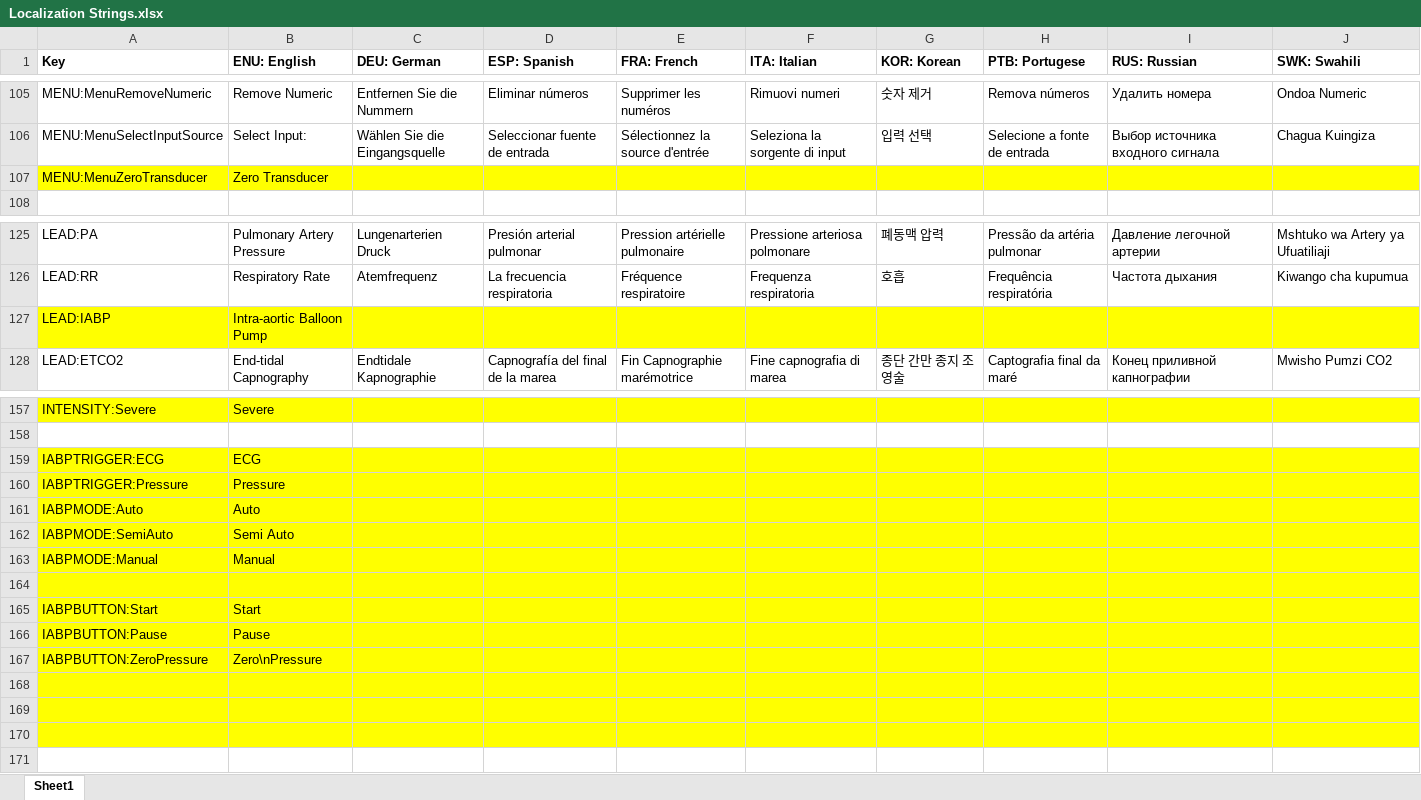
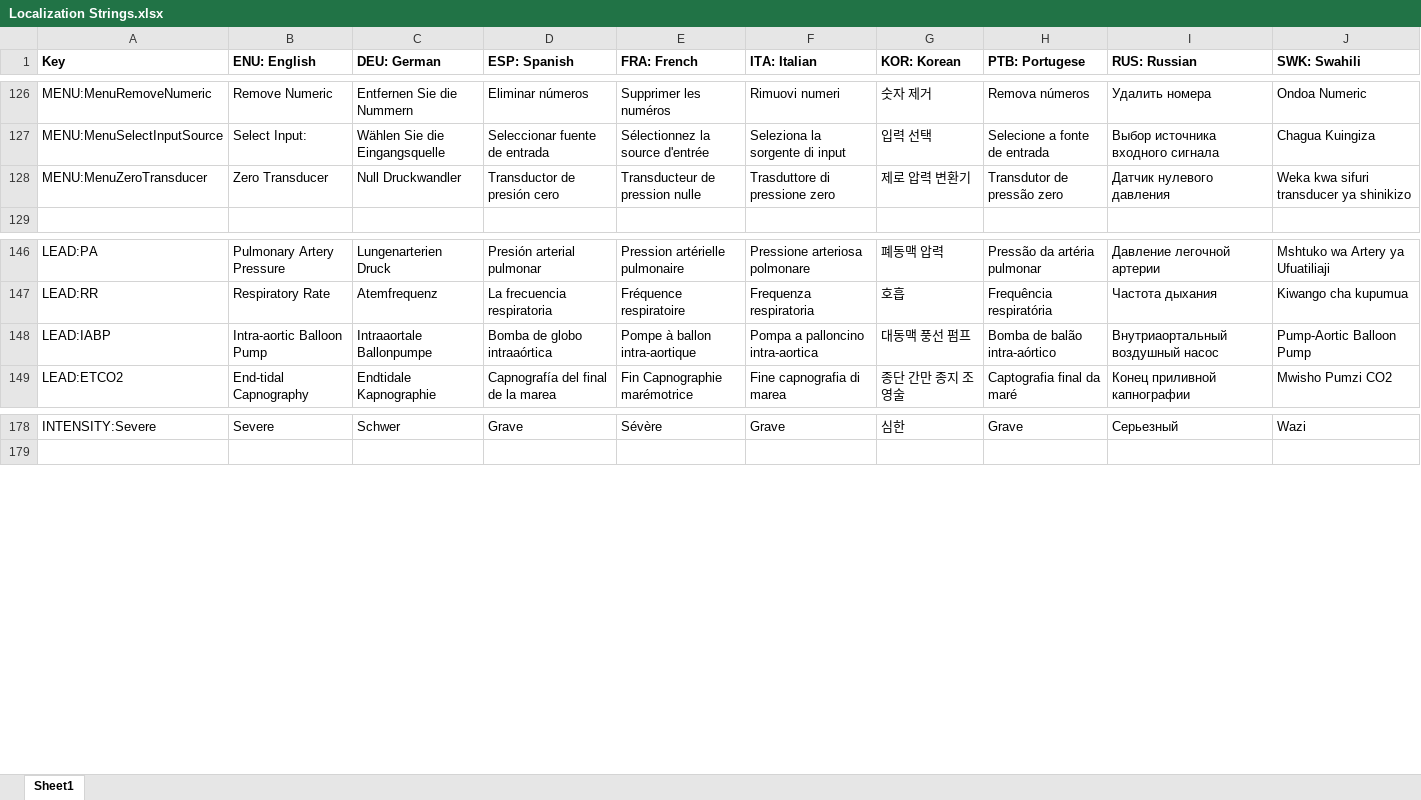
Before and after one commit to tanjera/infirmary-integrated, an Excel workbook: II_Core/Localization Strings.xlsx, sheet Sheet1, drawn as a sheet; only a part is shown, gaps mark what is left out; values as stored, in another font and other column widths than the file's, no borders; removed rows and columns are numbered as before the commit, all else as after; the diff covers the shown part only; the diff names each change by its address in the sheet, - before the commit and + after, or states it on an @@ line.

```diff
--- a/II_Core/Localization Strings.xlsx (sheet Sheet1)
+++ b/II_Core/Localization Strings.xlsx (sheet Sheet1)
-A128:J128 fill: #FFFF00
+A128:J128 fill: none
-C128 (DEU: German): (empty)
+C128 (DEU: German): Null Druckwandler
-D128 (ESP: Spanish): (empty)
+D128 (ESP: Spanish): Transductor de presión cero
-E128 (FRA: French): (empty)
+E128 (FRA: French): Transducteur de pression nulle
-F128 (ITA: Italian): (empty)
+F128 (ITA: Italian): Trasduttore di pressione zero
-G128 (KOR: Korean): (empty)
+G128 (KOR: Korean): 제로 압력 변환기
-H128 (PTB: Portugese): (empty)
+H128 (PTB: Portugese): Transdutor de pressão zero
-I128 (RUS: Russian): (empty)
+I128 (RUS: Russian): Датчик нулевого давления
-J128 (SWK: Swahili): (empty)
+J128 (SWK: Swahili): Weka kwa sifuri transducer ya shinikizo
-A148:J148 fill: #FFFF00
+A148:J148 fill: none
-C148 (DEU: German): (empty)
+C148 (DEU: German): Intraaortale Ballonpumpe
-D148 (ESP: Spanish): (empty)
+D148 (ESP: Spanish): Bomba de globo intraaórtica
-E148 (FRA: French): (empty)
+E148 (FRA: French): Pompe à ballon intra-aortique
-F148 (ITA: Italian): (empty)
+F148 (ITA: Italian): Pompa a palloncino intra-aortica
-G148 (KOR: Korean): (empty)
+G148 (KOR: Korean): 대동맥 풍선 펌프
-H148 (PTB: Portugese): (empty)
+H148 (PTB: Portugese): Bomba de balão intra-aórtico
-I148 (RUS: Russian): (empty)
+I148 (RUS: Russian): Внутриаортальный воздушный насос
-J148 (SWK: Swahili): (empty)
+J148 (SWK: Swahili): Pump-Aortic Balloon Pump
-A178:J178 fill: #FFFF00
+A178:J178 fill: none
-C178 (DEU: German): (empty)
+C178 (DEU: German): Schwer
-D178 (ESP: Spanish): (empty)
+D178 (ESP: Spanish): Grave
-E178 (FRA: French): (empty)
+E178 (FRA: French): Sévère
-F178 (ITA: Italian): (empty)
+F178 (ITA: Italian): Grave
-G178 (KOR: Korean): (empty)
+G178 (KOR: Korean): 심한
-H178 (PTB: Portugese): (empty)
+H178 (PTB: Portugese): Grave
-I178 (RUS: Russian): (empty)
+I178 (RUS: Russian): Серьезный
-J178 (SWK: Swahili): (empty)
+J178 (SWK: Swahili): Wazi
-row 158: (empty)
-row 159: IABPTRIGGER:ECG | ECG
-row 160: IABPTRIGGER:Pressure | Pressure
-row 161: IABPMODE:Auto | Auto
-row 162: IABPMODE:SemiAuto | Semi Auto
-row 163: IABPMODE:Manual | Manual
-row 164: (empty)
-row 165: IABPBUTTON:Start | Start
-row 166: IABPBUTTON:Pause | Pause
-row 167: IABPBUTTON:ZeroPressure | Zero\nPressure
-row 168: (empty)
-row 169: (empty)
-row 170: (empty)
```
Also changed, not shown: 21 added rows, 41 edited cells and cell formats elsewhere in this sheet, 35 other files.
